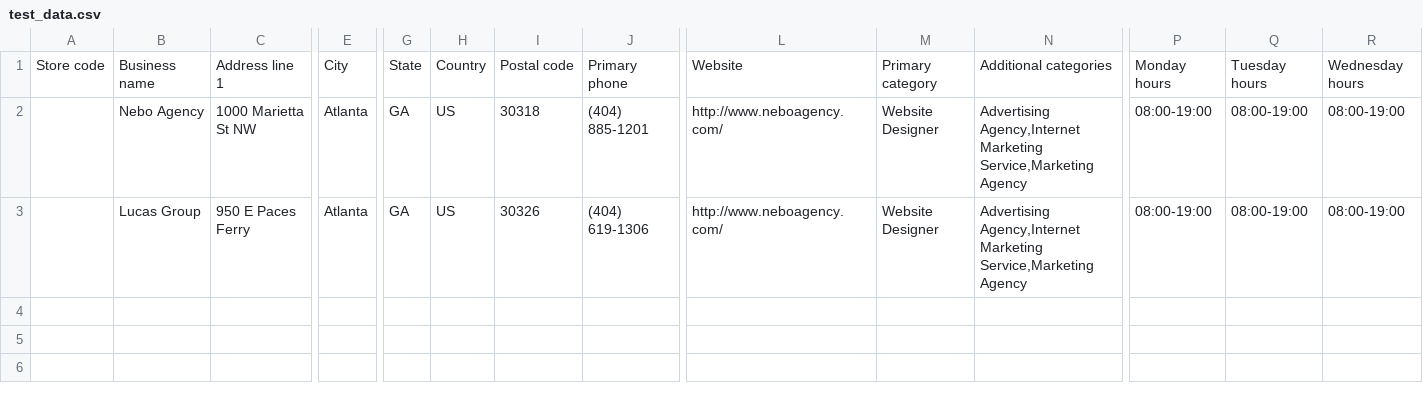
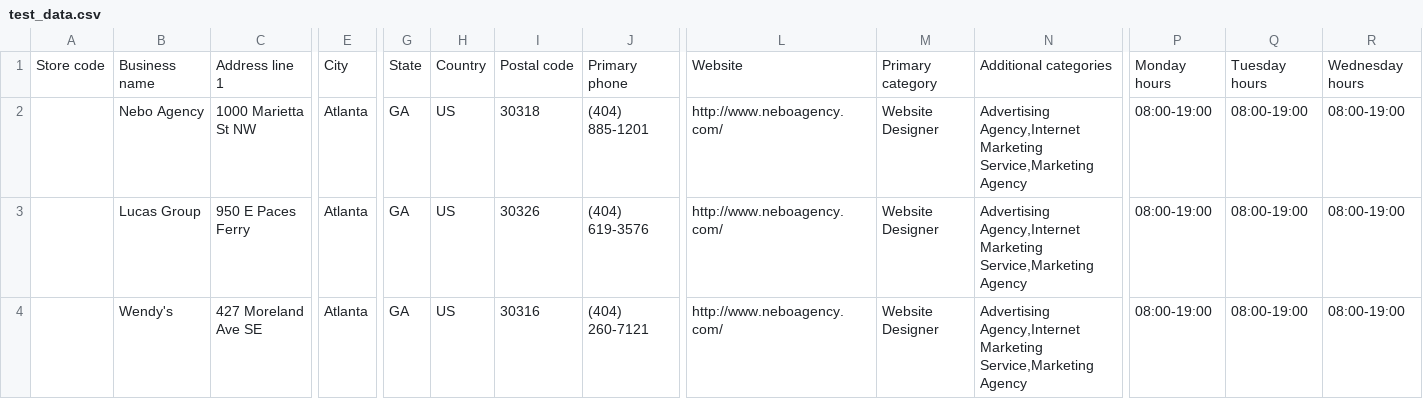
Before and after one commit to davelively14/locorum, a CSV file: priv/static/csv/test_data.csv, drawn as a sheet; only a part is shown, gaps mark what is left out; rows hold the shown columns only; the diff names each change by its address in the sheet, - before the commit and + after, or states it on an @@ line.

```diff
--- a/priv/static/csv/test_data.csv
+++ b/priv/static/csv/test_data.csv
-J3: (404) 619-1306
+J3: (404) 619-3576
+row 4:  | Wendy's | 427 Moreland Ave SE | Atlanta | GA | US | 30316 | (404) 260-7121 | http://www.neboagency.com/ | Website Designer | Advertising Agency,Internet Marketing Service,Marketing Agency | 08:00-19:00 | 08:00-19:00 | 08:00-19:00
```
Also changed, not shown: 2 other files.
